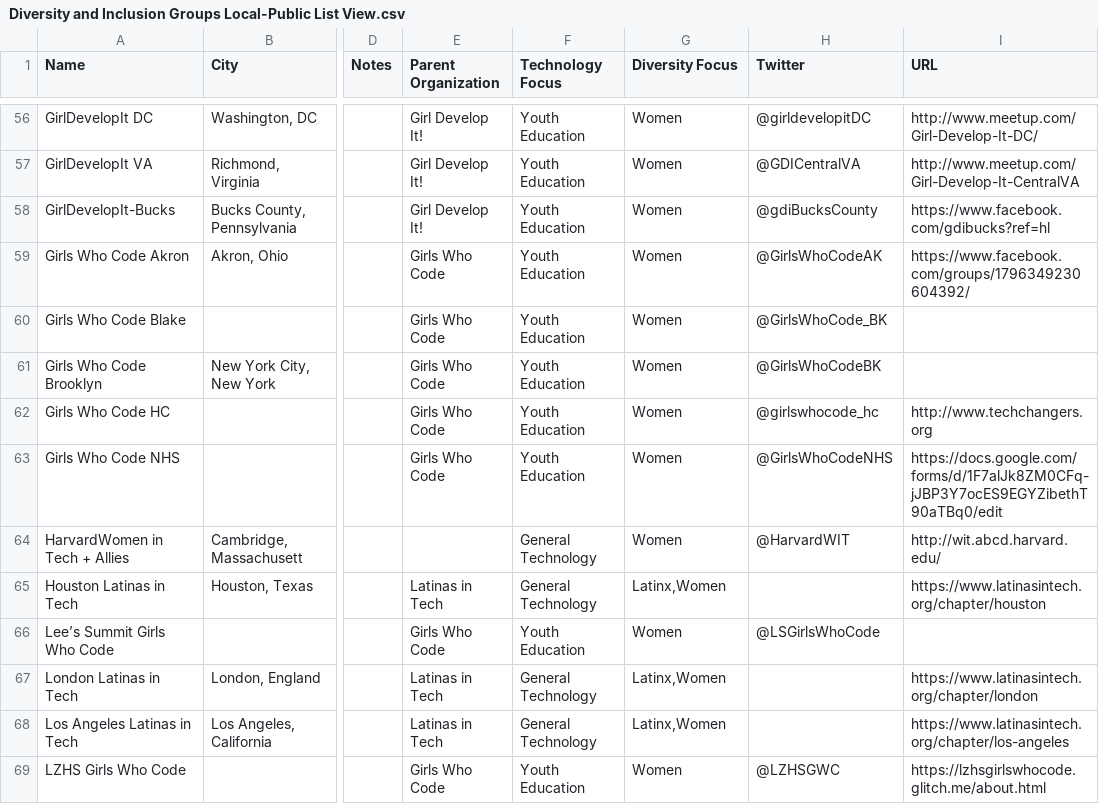
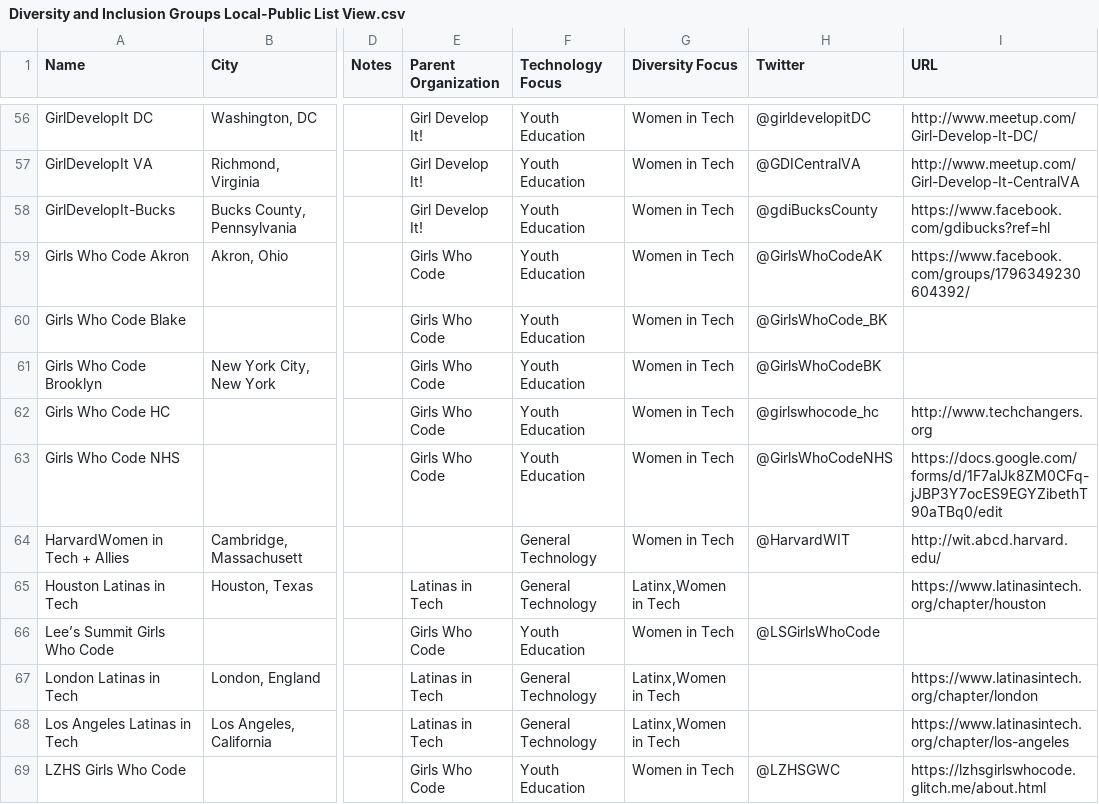
Before and after one commit to kjaymiller/diversity-orgs-tech, a CSV file: Diversity and Inclusion Groups Local-Public List View.csv, drawn as a sheet; only a part is shown, gaps mark what is left out; the diff covers the shown part only; the diff names each change by its address in the sheet, - before the commit and + after, or states it on an @@ line.

```diff
--- a/Diversity and Inclusion Groups Local-Public List View.csv
+++ b/Diversity and Inclusion Groups Local-Public List View.csv
-G56:G64 (Diversity Focus): Women
+G56:G64 (Diversity Focus): Women in Tech
-G65 (Diversity Focus): Latinx,Women
+G65 (Diversity Focus): Latinx,Women in Tech
-G66 (Diversity Focus): Women
+G66 (Diversity Focus): Women in Tech
-G67:G68 (Diversity Focus): Latinx,Women
+G67:G68 (Diversity Focus): Latinx,Women in Tech
-G69 (Diversity Focus): Women
+G69 (Diversity Focus): Women in Tech
```
Also changed, not shown: 124 edited cells elsewhere in this file, 12 other files.
